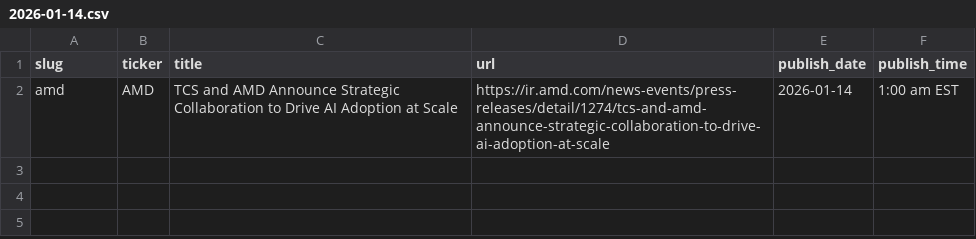
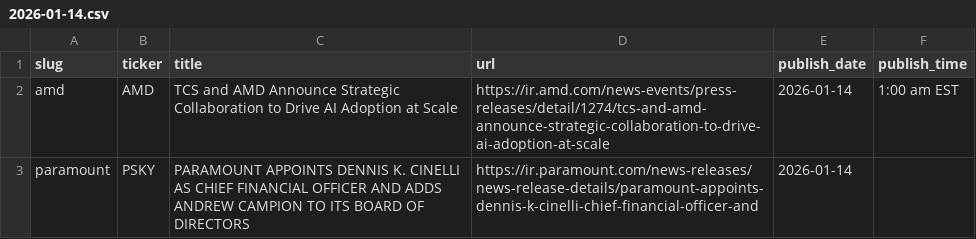
Before and after one commit to KamarajuKusumanchi/primary_wire, a CSV file: data/2026/2026-01-14.csv, drawn as a sheet; the diff names each change by its address in the sheet, - before the commit and + after, or states it on an @@ line.

```diff
--- a/data/2026/2026-01-14.csv
+++ b/data/2026/2026-01-14.csv
+row 3: paramount | PSKY | PARAMOUNT APPOINTS DENNIS K. CINELLI AS CHIEF FINANCIAL OFFICER AND ADDS ANDREW CAMPION TO ITS BOARD OF DIRECTORS | https://ir.paramount.com/news-releases/news-release-details/paramount-appoints-dennis-k-cinelli-chief-financial-officer-and | 2026-01-14
```
Also changed, not shown: data/2026/2026-01-12.csv, data/2026/2026-02-10.csv, 20 other files.
